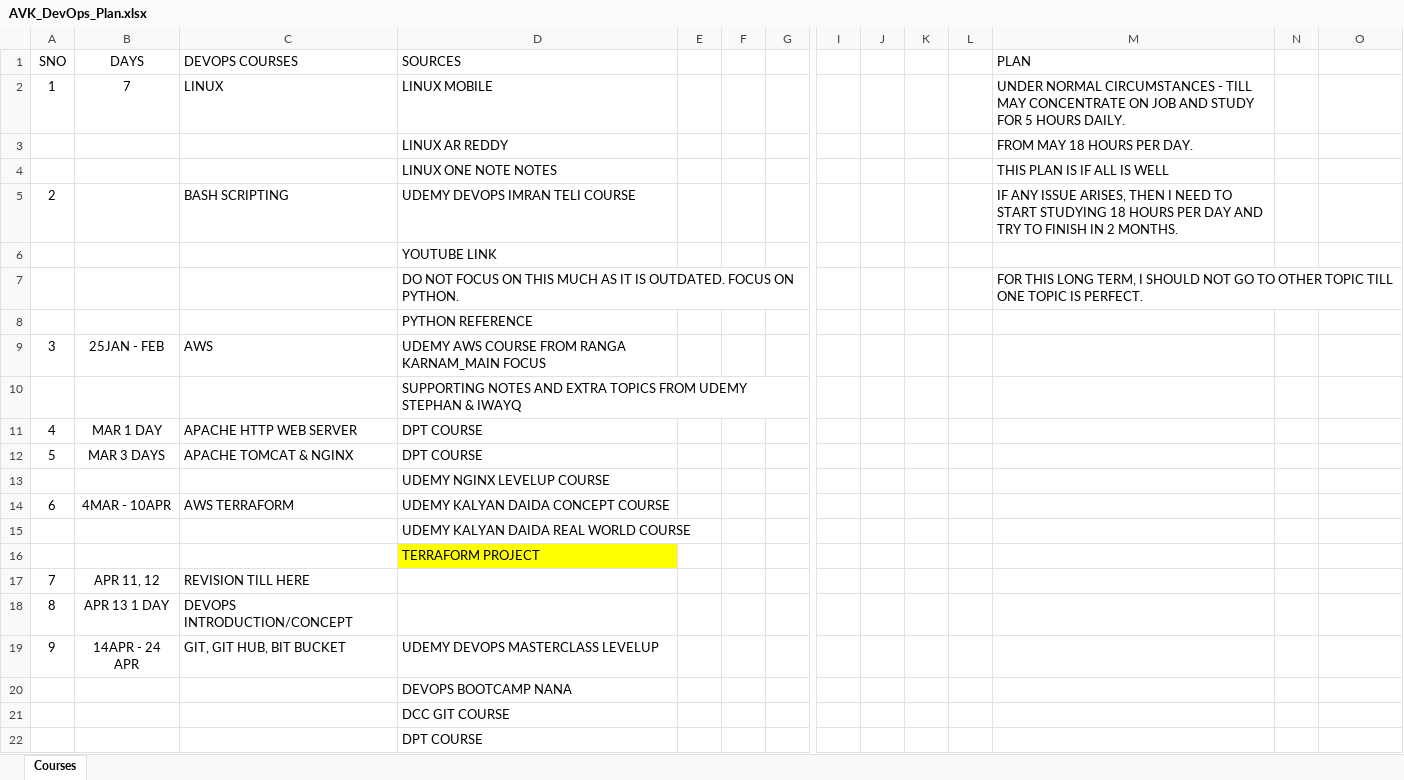
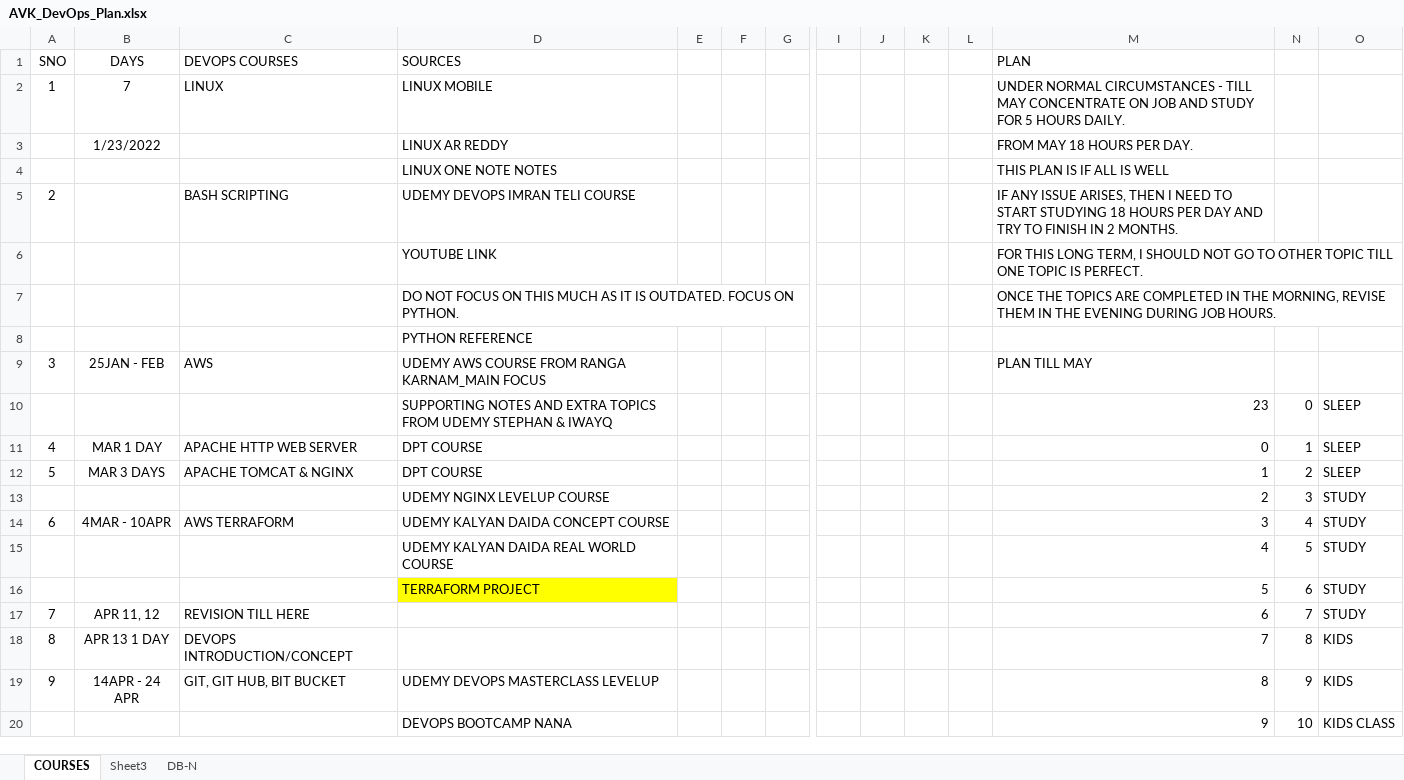
Before and after one commit to avardhineni/DevOps-Projects, an Excel workbook: AVK_DevOps_Plan.xlsx, sheet COURSES, drawn as a sheet; only a part is shown, gaps mark what is left out; values as stored, in another font and other column widths than the file's, no borders; removed rows and columns are numbered as before the commit, all else as after; rows hold the shown columns only; the diff covers the shown part only; the diff names each change by its address in the sheet, - before the commit and + after, or states it on an @@ line.

```diff
--- a/AVK_DevOps_Plan.xlsx (sheet COURSES)
+++ b/AVK_DevOps_Plan.xlsx (sheet COURSES)
-sheet tab: Courses
+sheet tab: COURSES
+sheet tab: Sheet3
+sheet tab: DB-N
-B3 (DAYS): (empty)
+B3 (DAYS): 1/23/2022
-M6 (PLAN): (empty)
+M6 (PLAN): FOR THIS LONG TERM, I SHOULD NOT GO TO OTHER TOPIC TILL ONE TOPIC IS PERFECT.
-M7 (PLAN): FOR THIS LONG TERM, I SHOULD NOT GO TO OTHER TOPIC TILL ONE TOPIC IS PERFECT.
+M7 (PLAN): ONCE THE TOPICS ARE COMPLETED IN THE MORNING, REVISE THEM IN THE EVENING DURING JOB HOURS.
-M9 (PLAN): (empty)
+M9 (PLAN): PLAN TILL MAY
-row 10:  |  |  | SUPPORTING NOTES AND EXTRA TOPICS FROM UDEMY STEPHAN & IWAYQ
+row 10:  |  |  | SUPPORTING NOTES AND EXTRA TOPICS FROM UDEMY STEPHAN & IWAYQ |  |  |  |  |  |  |  | 23 | 0 | SLEEP
-M11 (PLAN): (empty)
+M11 (PLAN): 0
-N11: (empty)
+N11: 1
-O11:O12: (empty)
+O11:O12: SLEEP
-M12 (PLAN): (empty)
+M12 (PLAN): 1
-N12: (empty)
+N12: 2
-row 13:  |  |  | UDEMY NGINX LEVELUP COURSE
+row 13:  |  |  | UDEMY NGINX LEVELUP COURSE |  |  |  |  |  |  |  | 2 | 3 | STUDY
-M14 (PLAN): (empty)
+M14 (PLAN): 3
-N14: (empty)
+N14: 4
-O14: (empty)
+O14: STUDY
-row 15:  |  |  | UDEMY KALYAN DAIDA REAL WORLD COURSE
-row 16:  |  |  | TERRAFORM PROJECT
+row 15:  |  |  | UDEMY KALYAN DAIDA REAL WORLD COURSE |  |  |  |  |  |  |  | 4 | 5 | STUDY
+row 16:  |  |  | TERRAFORM PROJECT |  |  |  |  |  |  |  | 5 | 6 | STUDY
-M17 (PLAN): (empty)
+M17 (PLAN): 6
-N17: (empty)
+N17: 7
-O17: (empty)
+O17: STUDY
-M18 (PLAN): (empty)
+M18 (PLAN): 7
-N18: (empty)
+N18: 8
-O18:O19: (empty)
+O18:O19: KIDS
-M19 (PLAN): (empty)
+M19 (PLAN): 8
-N19: (empty)
+N19: 9
-row 20:  |  |  | DEVOPS BOOTCAMP NANA
-row 21:  |  |  | DCC GIT COURSE
-row 22:  |  |  | DPT COURSE
+row 20:  |  |  | DEVOPS BOOTCAMP NANA |  |  |  |  |  |  |  | 9 | 10 | KIDS CLASS
```
Also changed, not shown: 10 added rows, 8 removed rows and 9 edited cells elsewhere in this sheet, DPT_INTERVIEW_PREP1.xlsx.
